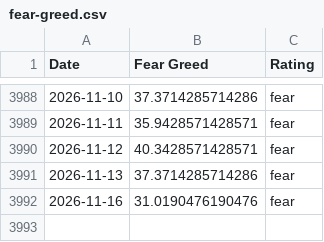
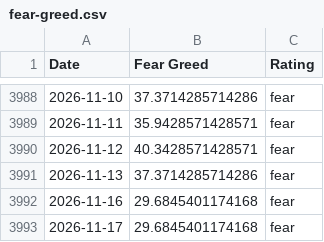
Before and after one commit to spicy-man/DCA-tool, a CSV file: public/data/fear-greed.csv, drawn as a sheet; only a part is shown, gaps mark what is left out.

```diff
--- a/public/data/fear-greed.csv
+++ b/public/data/fear-greed.csv
@@ -3991,2 +3991,3 @@ Date,Fear Greed,Rating
 2026-11-13,37.3714285714286,fear
-2026-11-16,31.0190476190476,fear
+2026-11-16,29.6845401174168,fear
+2026-11-17,29.6845401174168,fear
```
Also changed, not shown: 1 other file.
